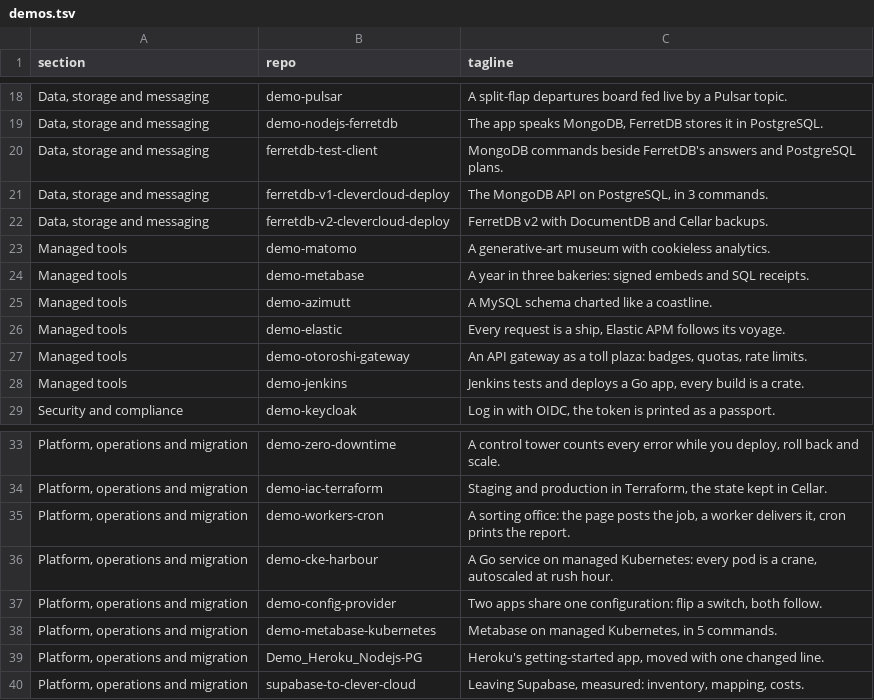
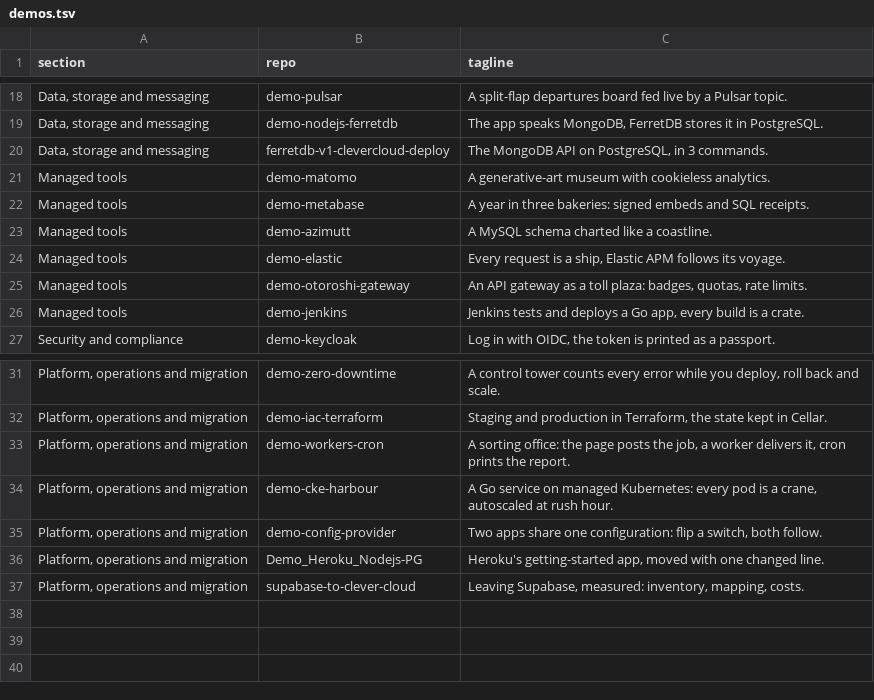
Before and after one commit to Vitiosum/Vitiosum, a TSV file: demos.tsv, drawn as a sheet; only a part is shown, gaps mark what is left out.

```diff
--- a/demos.tsv
+++ b/demos.tsv
@@ -19,5 +19,3 @@ Data, storage and messaging	demo-pulsar	A split-flap departures board fed live b
 Data, storage and messaging	demo-nodejs-ferretdb	The app speaks MongoDB, FerretDB stores it in PostgreSQL.
-Data, storage and messaging	ferretdb-test-client	MongoDB commands beside FerretDB's answers and PostgreSQL plans.
 Data, storage and messaging	ferretdb-v1-clevercloud-deploy	The MongoDB API on PostgreSQL, in 3 commands.
-Data, storage and messaging	ferretdb-v2-clevercloud-deploy	FerretDB v2 with DocumentDB and Cellar backups.
 Managed tools	demo-matomo	A generative-art museum with cookieless analytics.
@@ -37,3 +35,2 @@ Platform, operations and migration	demo-cke-harbour	A Go service on managed Kube
 Platform, operations and migration	demo-config-provider	Two apps share one configuration: flip a switch, both follow.
-Platform, operations and migration	demo-metabase-kubernetes	Metabase on managed Kubernetes, in 5 commands.
 Platform, operations and migration	Demo_Heroku_Nodejs-PG	Heroku's getting-started app, moved with one changed line.
```
Also changed, not shown: 4 other files.
